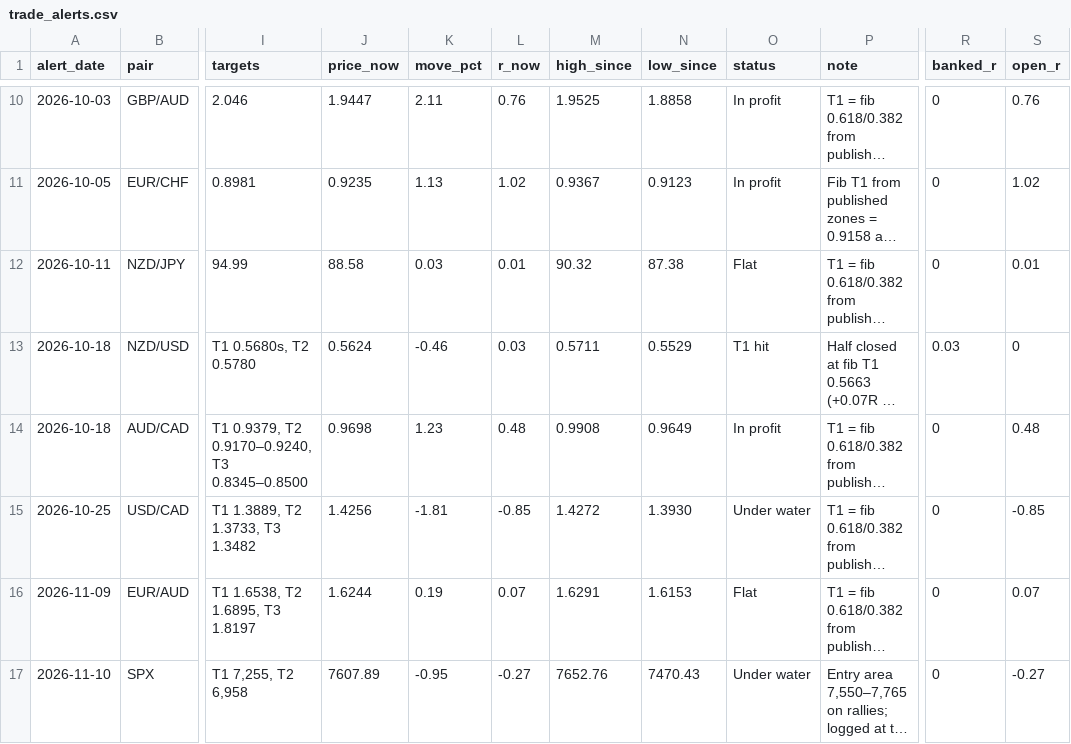
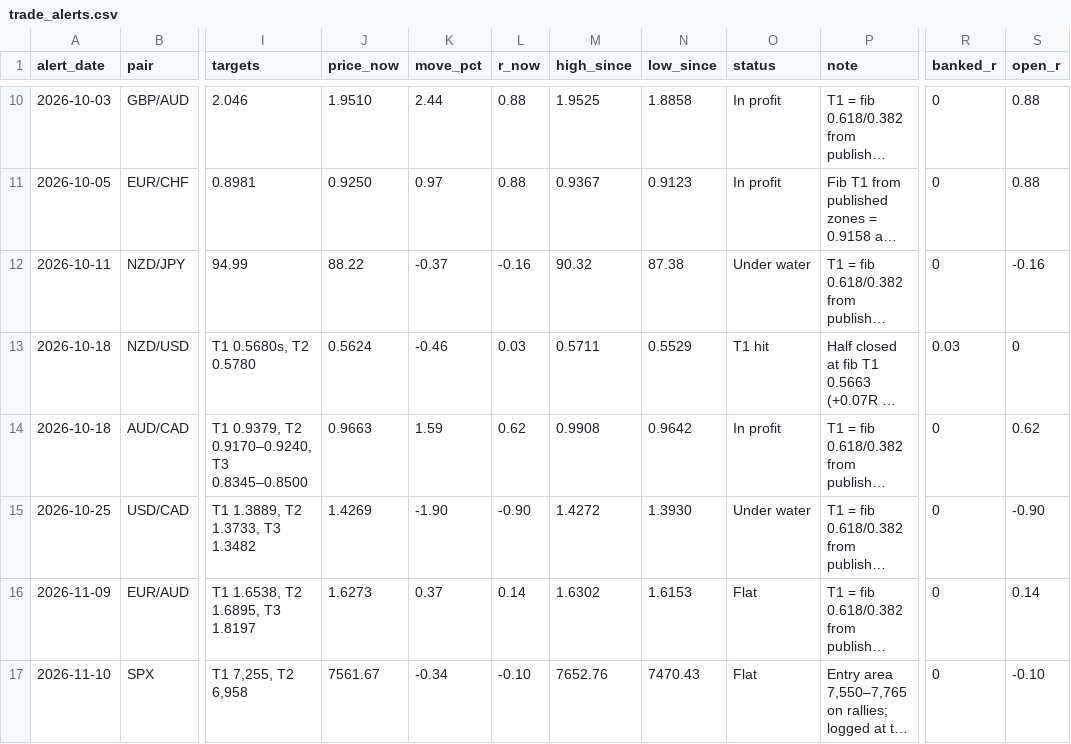
Before and after one commit to HolisticTrader/holistic-market-pulse, a CSV file: scorecard/trade_alerts.csv, drawn as a sheet; only a part is shown, gaps mark what is left out; long unchanged cells end in …; the diff covers the shown part only; the diff names each change by its address in the sheet, - before the commit and + after, or states it on an @@ line.

```diff
--- a/scorecard/trade_alerts.csv
+++ b/scorecard/trade_alerts.csv
-J10 (price_now): 1.9447
+J10 (price_now): 1.9510
-K10 (move_pct): 2.11
+K10 (move_pct): 2.44
-L10 (r_now): 0.76
+L10 (r_now): 0.88
-S10 (open_r): 0.76
+S10 (open_r): 0.88
-J11 (price_now): 0.9235
+J11 (price_now): 0.9250
-K11 (move_pct): 1.13
+K11 (move_pct): 0.97
-L11 (r_now): 1.02
+L11 (r_now): 0.88
-S11 (open_r): 1.02
+S11 (open_r): 0.88
-J12 (price_now): 88.58
+J12 (price_now): 88.22
-K12 (move_pct): 0.03
+K12 (move_pct): -0.37
-L12 (r_now): 0.01
+L12 (r_now): -0.16
-O12 (status): Flat
+O12 (status): Under water
-S12 (open_r): 0.01
+S12 (open_r): -0.16
-J14 (price_now): 0.9698
+J14 (price_now): 0.9663
-K14 (move_pct): 1.23
+K14 (move_pct): 1.59
-L14 (r_now): 0.48
+L14 (r_now): 0.62
-N14 (low_since): 0.9649
+N14 (low_since): 0.9642
-S14 (open_r): 0.48
+S14 (open_r): 0.62
-J15 (price_now): 1.4256
+J15 (price_now): 1.4269
-K15 (move_pct): -1.81
+K15 (move_pct): -1.90
-L15 (r_now): -0.85
+L15 (r_now): -0.90
-S15 (open_r): -0.85
+S15 (open_r): -0.90
-J16 (price_now): 1.6244
+J16 (price_now): 1.6273
-K16 (move_pct): 0.19
+K16 (move_pct): 0.37
-L16 (r_now): 0.07
+L16 (r_now): 0.14
-M16 (high_since): 1.6291
+M16 (high_since): 1.6302
-S16 (open_r): 0.07
+S16 (open_r): 0.14
-J17 (price_now): 7607.89
+J17 (price_now): 7561.67
-K17 (move_pct): -0.95
+K17 (move_pct): -0.34
-L17 (r_now): -0.27
+L17 (r_now): -0.10
-O17 (status): Under water
+O17 (status): Flat
-S17 (open_r): -0.27
+S17 (open_r): -0.10
```
Also changed, not shown: 31 edited cells elsewhere in this file, scorecard/public.csv, 1 other file.
